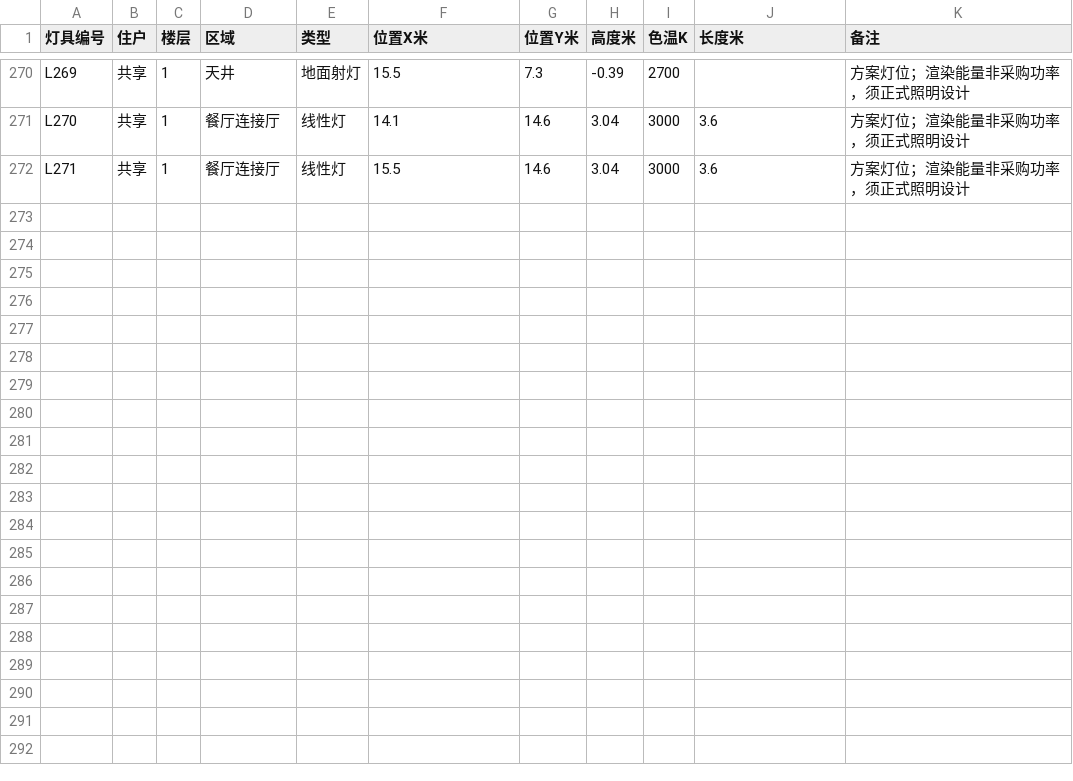
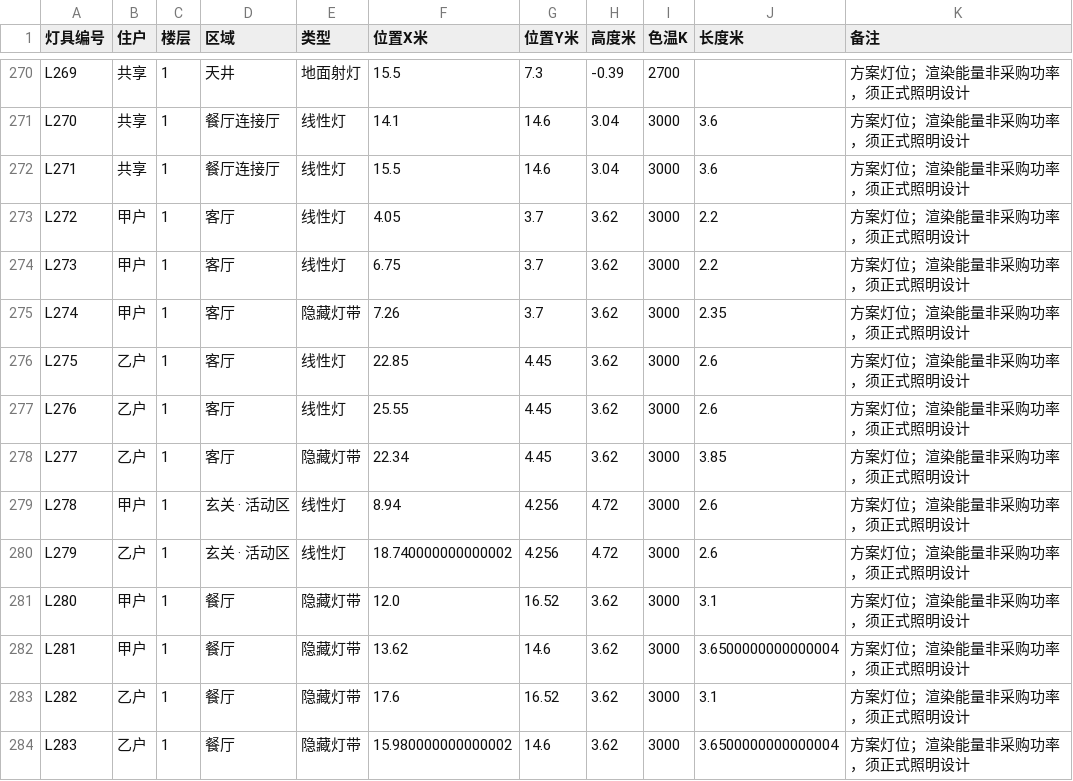
Before and after one commit to sibozhou/sibo_website, a CSV file: public/temp/v3.5/downloads/lighting-schedule.csv, drawn as a sheet; only a part is shown, gaps mark what is left out; the diff names each change by its address in the sheet, - before the commit and + after, or states it on an @@ line.

```diff
--- a/public/temp/v3.5/downloads/lighting-schedule.csv
+++ b/public/temp/v3.5/downloads/lighting-schedule.csv
+row 273: L272 | 甲户 | 1 | 客厅 | 线性灯 | 4.05 | 3.7 | 3.62 | 3000 | 2.2 | 方案灯位；渲染能量非采购功率，须正式照明设计
+row 274: L273 | 甲户 | 1 | 客厅 | 线性灯 | 6.75 | 3.7 | 3.62 | 3000 | 2.2 | 方案灯位；渲染能量非采购功率，须正式照明设计
+row 275: L274 | 甲户 | 1 | 客厅 | 隐藏灯带 | 7.26 | 3.7 | 3.62 | 3000 | 2.35 | 方案灯位；渲染能量非采购功率，须正式照明设计
+row 276: L275 | 乙户 | 1 | 客厅 | 线性灯 | 22.85 | 4.45 | 3.62 | 3000 | 2.6 | 方案灯位；渲染能量非采购功率，须正式照明设计
+row 277: L276 | 乙户 | 1 | 客厅 | 线性灯 | 25.55 | 4.45 | 3.62 | 3000 | 2.6 | 方案灯位；渲染能量非采购功率，须正式照明设计
+row 278: L277 | 乙户 | 1 | 客厅 | 隐藏灯带 | 22.34 | 4.45 | 3.62 | 3000 | 3.85 | 方案灯位；渲染能量非采购功率，须正式照明设计
+row 279: L278 | 甲户 | 1 | 玄关 · 活动区 | 线性灯 | 8.94 | 4.256 | 4.72 | 3000 | 2.6 | 方案灯位；渲染能量非采购功率，须正式照明设计
+row 280: L279 | 乙户 | 1 | 玄关 · 活动区 | 线性灯 | 18.740000000000002 | 4.256 | 4.72 | 3000 | 2.6 | 方案灯位；渲染能量非采购功率，须正式照明设计
+row 281: L280 | 甲户 | 1 | 餐厅 | 隐藏灯带 | 12.0 | 16.52 | 3.62 | 3000 | 3.1 | 方案灯位；渲染能量非采购功率，须正式照明设计
+row 282: L281 | 甲户 | 1 | 餐厅 | 隐藏灯带 | 13.62 | 14.6 | 3.62 | 3000 | 3.6500000000000004 | 方案灯位；渲染能量非采购功率，须正式照明设计
+row 283: L282 | 乙户 | 1 | 餐厅 | 隐藏灯带 | 17.6 | 16.52 | 3.62 | 3000 | 3.1 | 方案灯位；渲染能量非采购功率，须正式照明设计
+row 284: L283 | 乙户 | 1 | 餐厅 | 隐藏灯带 | 15.980000000000002 | 14.6 | 3.62 | 3000 | 3.6500000000000004 | 方案灯位；渲染能量非采购功率，须正式照明设计
```
Also changed, not shown: public/temp/v3.5/downloads/v35-window-schedule.csv, 34 other files.
